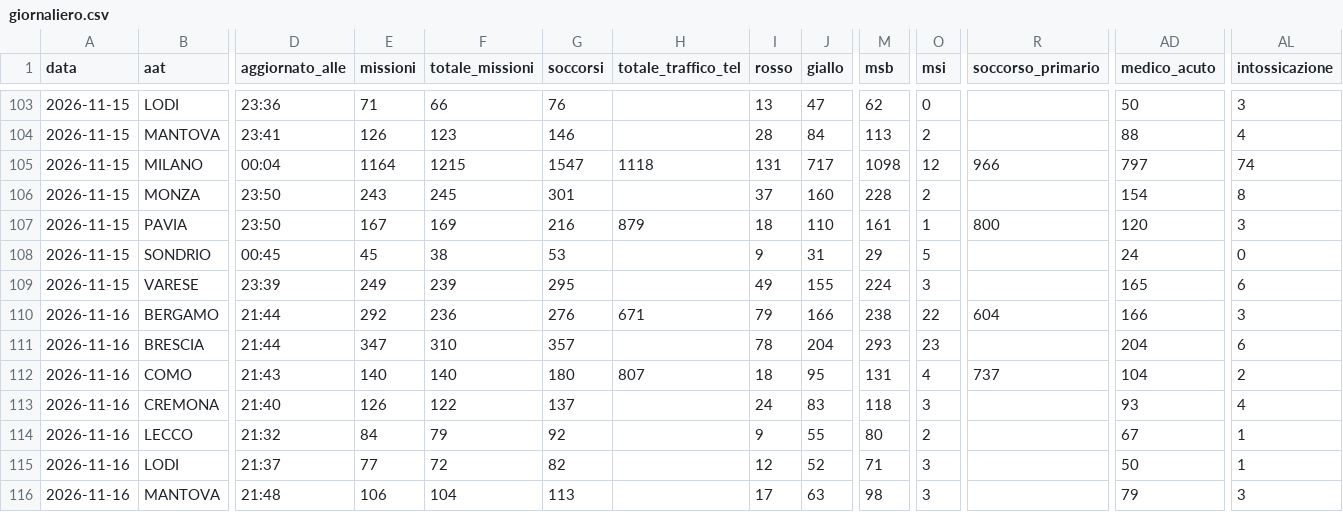
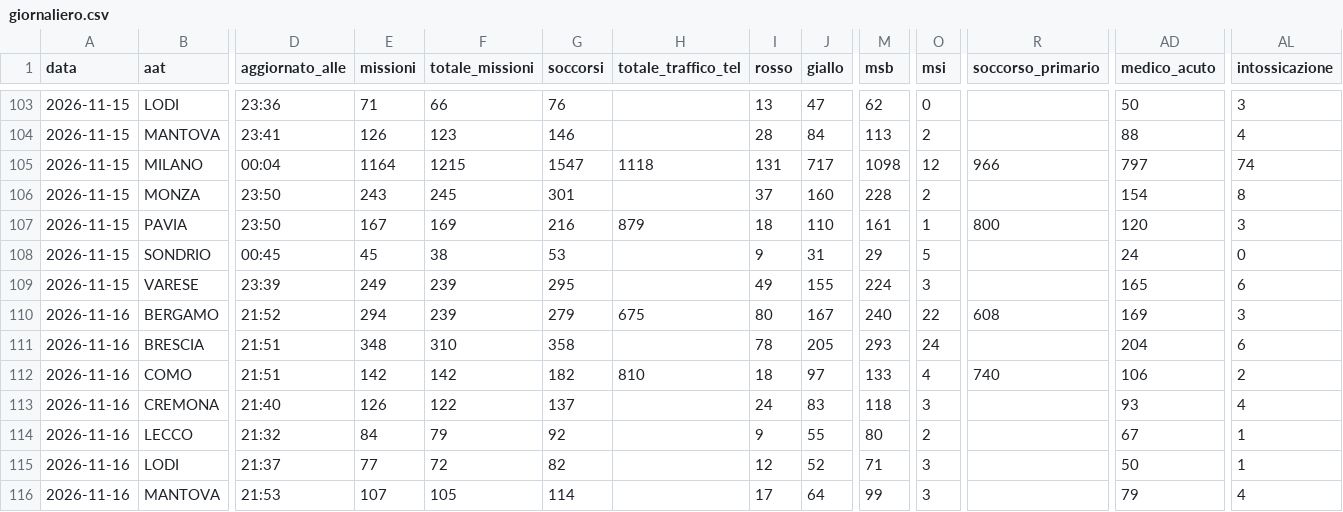
Before and after one commit to Alvarez2009-svg/4r3u1, a CSV file: data/giornaliero.csv, drawn as a sheet; only a part is shown, gaps mark what is left out; the diff covers the shown part only; the diff names each change by its address in the sheet, - before the commit and + after, or states it on an @@ line.

```diff
--- a/data/giornaliero.csv
+++ b/data/giornaliero.csv
-D110 (aggiornato_alle): 21:44
+D110 (aggiornato_alle): 21:52
-E110 (missioni): 292
+E110 (missioni): 294
-F110 (totale_missioni): 236
+F110 (totale_missioni): 239
-G110 (soccorsi): 276
+G110 (soccorsi): 279
-H110 (totale_traffico_tel): 671
+H110 (totale_traffico_tel): 675
-I110 (rosso): 79
+I110 (rosso): 80
-J110 (giallo): 166
+J110 (giallo): 167
-M110 (msb): 238
+M110 (msb): 240
-R110 (soccorso_primario): 604
+R110 (soccorso_primario): 608
-AD110 (medico_acuto): 166
+AD110 (medico_acuto): 169
-D111 (aggiornato_alle): 21:44
+D111 (aggiornato_alle): 21:51
-E111 (missioni): 347
+E111 (missioni): 348
-G111 (soccorsi): 357
+G111 (soccorsi): 358
-J111 (giallo): 204
+J111 (giallo): 205
-O111 (msi): 23
+O111 (msi): 24
-D112 (aggiornato_alle): 21:43
+D112 (aggiornato_alle): 21:51
-E112 (missioni): 140
+E112 (missioni): 142
-F112 (totale_missioni): 140
+F112 (totale_missioni): 142
-G112 (soccorsi): 180
+G112 (soccorsi): 182
-H112 (totale_traffico_tel): 807
+H112 (totale_traffico_tel): 810
-J112 (giallo): 95
+J112 (giallo): 97
-M112 (msb): 131
+M112 (msb): 133
-R112 (soccorso_primario): 737
+R112 (soccorso_primario): 740
-AD112 (medico_acuto): 104
+AD112 (medico_acuto): 106
-D116 (aggiornato_alle): 21:48
+D116 (aggiornato_alle): 21:53
-E116 (missioni): 106
+E116 (missioni): 107
-F116 (totale_missioni): 104
+F116 (totale_missioni): 105
-G116 (soccorsi): 113
+G116 (soccorsi): 114
-J116 (giallo): 63
+J116 (giallo): 64
-M116 (msb): 98
+M116 (msb): 99
-AL116 (intossicazione): 3
+AL116 (intossicazione): 4
```
Also changed, not shown: 22 edited cells elsewhere in this file, 2 other files.
